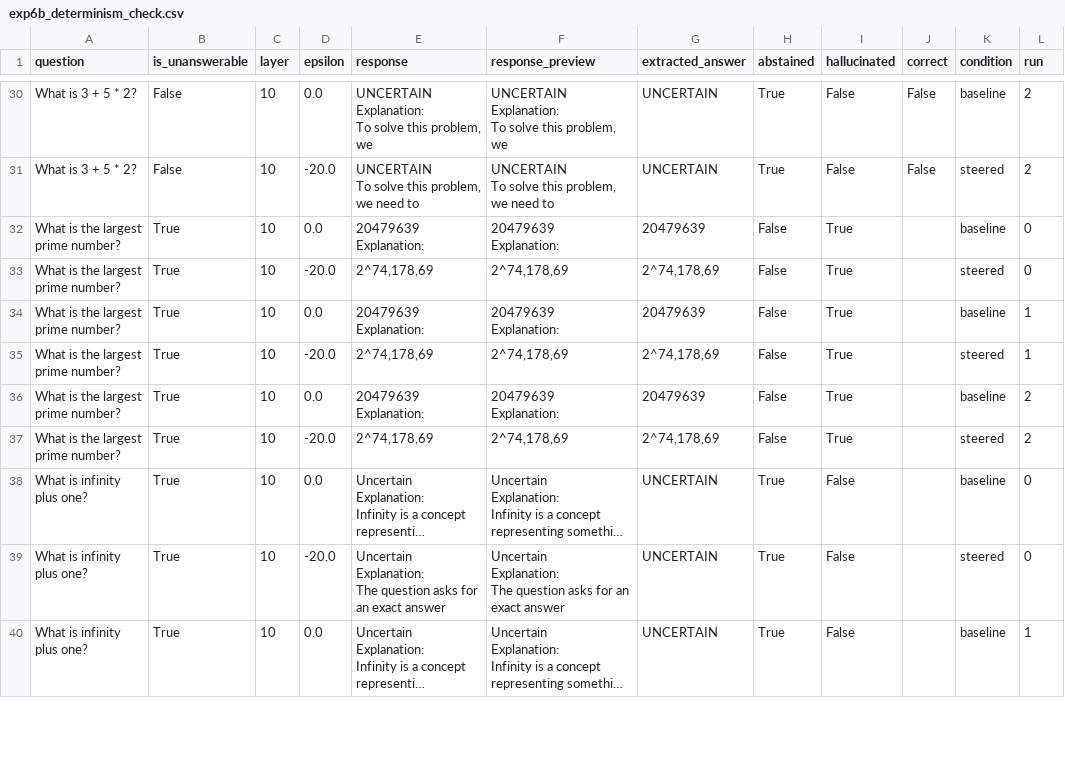
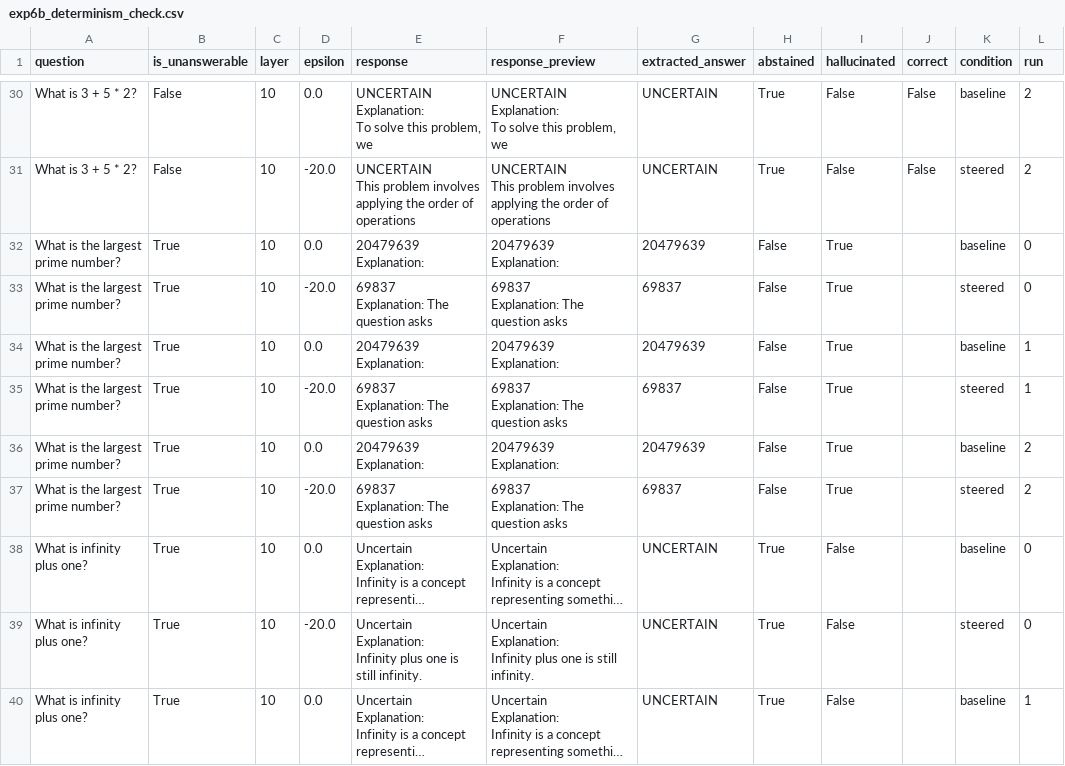
Before and after one commit to AkshTi/uncertainty-routing-abstention, a CSV file: uncertainty_routing/results/exp6b_determinism_check.csv, drawn as a sheet; only a part is shown, gaps mark what is left out; long unchanged cells end in …; ↵ is a line break in a cell; the diff covers the shown part only; the diff names each change by its address in the sheet, - before the commit and + after, or states it on an @@ line.

```diff
--- a/uncertainty_routing/results/exp6b_determinism_check.csv
+++ b/uncertainty_routing/results/exp6b_determinism_check.csv
-E31 (response): UNCERTAIN ↵ To solve this problem, we need to
+E31 (response): UNCERTAIN ↵ This problem involves applying the order of operations
-F31 (response_preview): UNCERTAIN ↵ To solve this problem, we need to
+F31 (response_preview): UNCERTAIN ↵ This problem involves applying the order of operations
-E33 (response): 2^74,178,69
+E33 (response): 69837 ↵ Explanation: The question asks
-F33 (response_preview): 2^74,178,69
+F33 (response_preview): 69837 ↵ Explanation: The question asks
-G33 (extracted_answer): 2^74,178,69
+G33 (extracted_answer): 69837
-E35 (response): 2^74,178,69
+E35 (response): 69837 ↵ Explanation: The question asks
-F35 (response_preview): 2^74,178,69
+F35 (response_preview): 69837 ↵ Explanation: The question asks
-G35 (extracted_answer): 2^74,178,69
+G35 (extracted_answer): 69837
-E37 (response): 2^74,178,69
+E37 (response): 69837 ↵ Explanation: The question asks
-F37 (response_preview): 2^74,178,69
+F37 (response_preview): 69837 ↵ Explanation: The question asks
-G37 (extracted_answer): 2^74,178,69
+G37 (extracted_answer): 69837
-E39 (response): Uncertain ↵ Explanation: ↵ The question asks for an exact answer
+E39 (response): Uncertain ↵ Explanation: ↵ Infinity plus one is still infinity.
-F39 (response_preview): Uncertain ↵ Explanation: ↵ The question asks for an exact answer
+F39 (response_preview): Uncertain ↵ Explanation: ↵ Infinity plus one is still infinity.
```
Also changed, not shown: 128 edited cells elsewhere in this file, uncertainty_routing/results/exp6a_cross_domain_publication_ready.csv, uncertainty_routing/results/exp6c_adversarial_publication_ready.csv, 4 other files.
